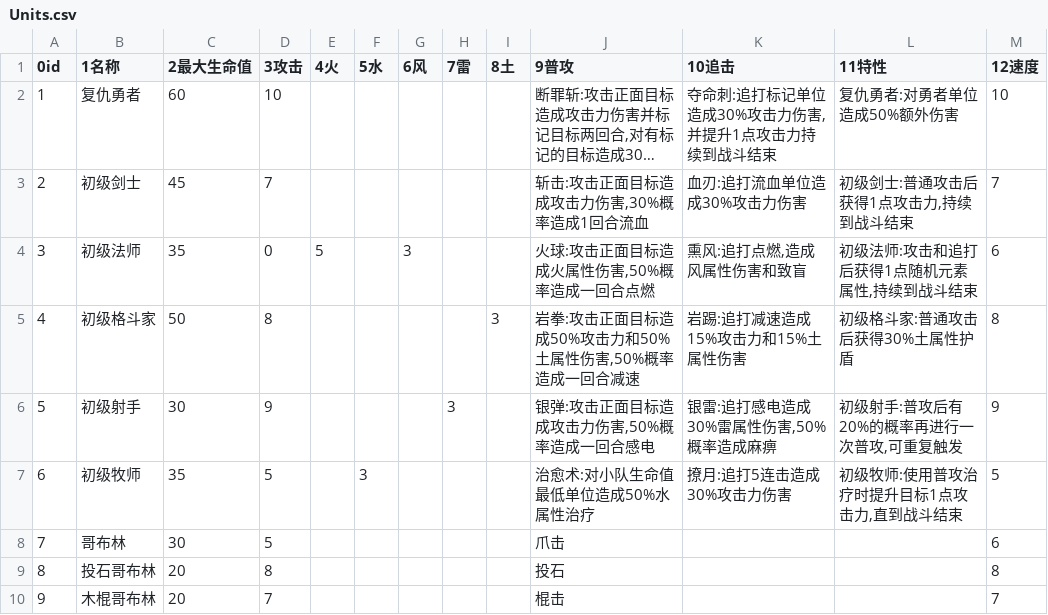
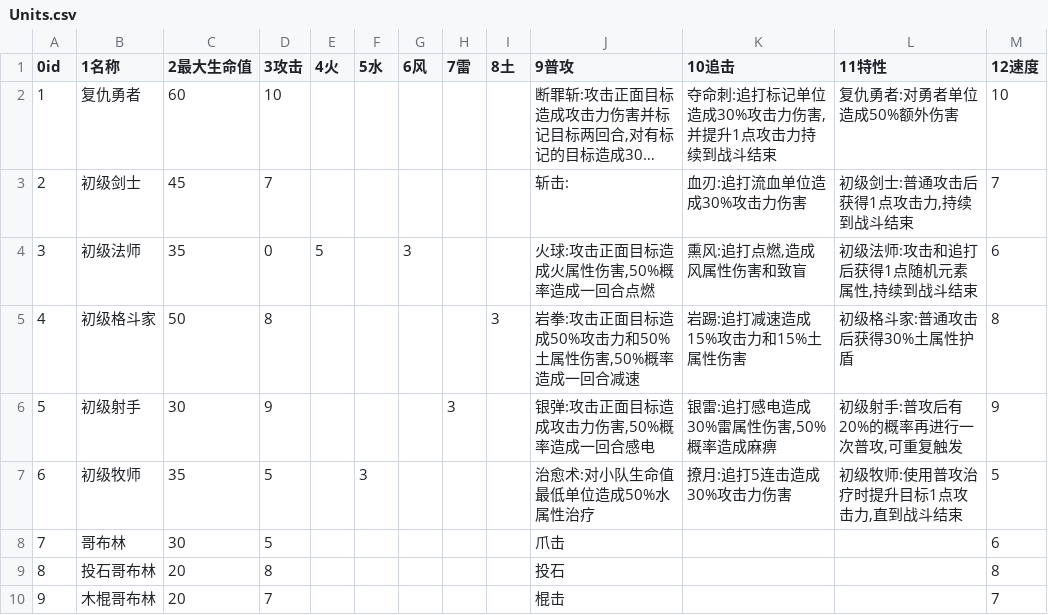
Before and after one commit to 15008346321/The-Avenging-Hero, a CSV file: Assets/Configs/Units/Units.csv, drawn as a sheet; long unchanged cells end in …; the diff names each change by its address in the sheet, - before the commit and + after, or states it on an @@ line.

```diff
--- a/Assets/Configs/Units/Units.csv
+++ b/Assets/Configs/Units/Units.csv
-J3 (9普攻): 斩击:攻击正面目标造成攻击力伤害,30%概率造成1回合流血
+J3 (9普攻): 斩击:
```
Also changed, not shown: 18 other files.
